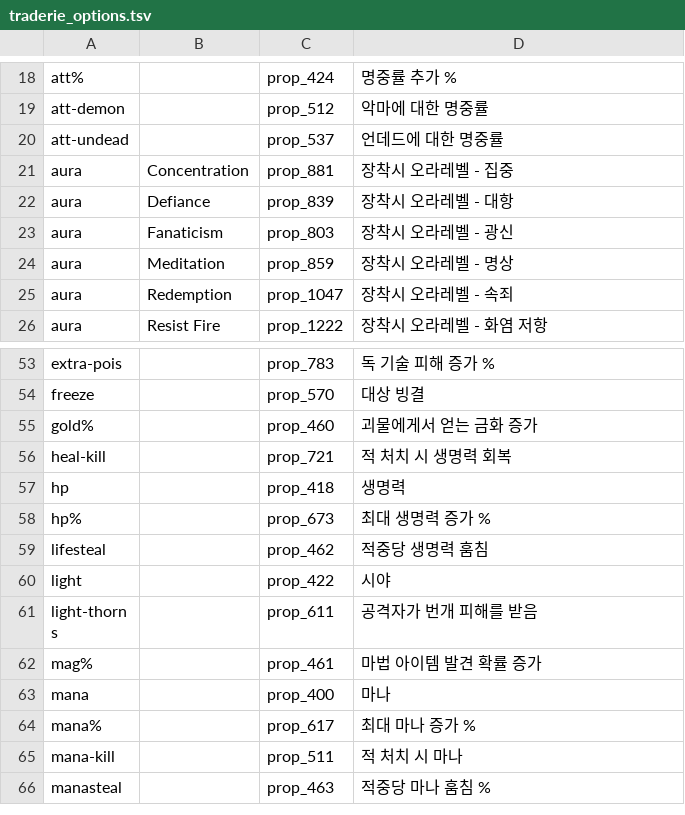
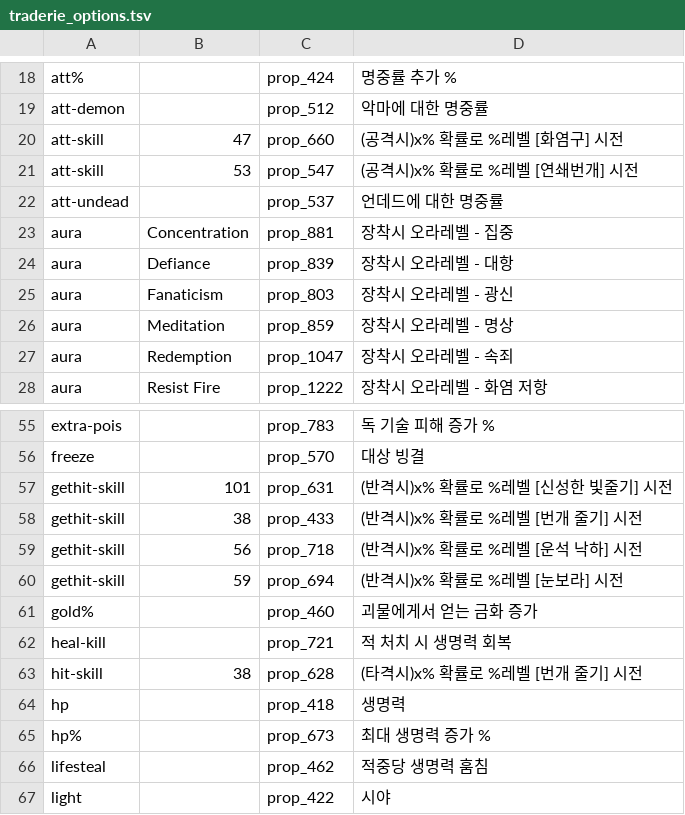
Before and after one commit to ggeonu-abi/D2RUO, a TSV file: item/data/traderie_options.tsv, drawn as a sheet; only a part is shown, gaps mark what is left out; the shorter side is filled out with more unchanged rows.

```diff
--- a/item/data/traderie_options.tsv
+++ b/item/data/traderie_options.tsv
@@ -19,2 +19,4 @@ att%		prop_424	명중률 추가 %
 att-demon		prop_512	악마에 대한 명중률
+att-skill	47	prop_660	(공격시)x% 확률로 %레벨 [화염구] 시전
+att-skill	53	prop_547	(공격시)x% 확률로 %레벨 [연쇄번개] 시전
 att-undead		prop_537	언데드에 대한 명중률
@@ -54,4 +56,9 @@ extra-pois		prop_783	독 기술 피해 증가 %
 freeze		prop_570	대상 빙결
+gethit-skill	101	prop_631	(반격시)x% 확률로 %레벨 [신성한 빛줄기] 시전
+gethit-skill	38	prop_433	(반격시)x% 확률로 %레벨 [번개 줄기] 시전
+gethit-skill	56	prop_718	(반격시)x% 확률로 %레벨 [운석 낙하] 시전
+gethit-skill	59	prop_694	(반격시)x% 확률로 %레벨 [눈보라] 시전
 gold%		prop_460	괴물에게서 얻는 금화 증가
 heal-kill		prop_721	적 처치 시 생명력 회복
+hit-skill	38	prop_628	(타격시)x% 확률로 %레벨 [번개 줄기] 시전
 hp		prop_418	생명력
```
Also changed, not shown: 4 other files.
